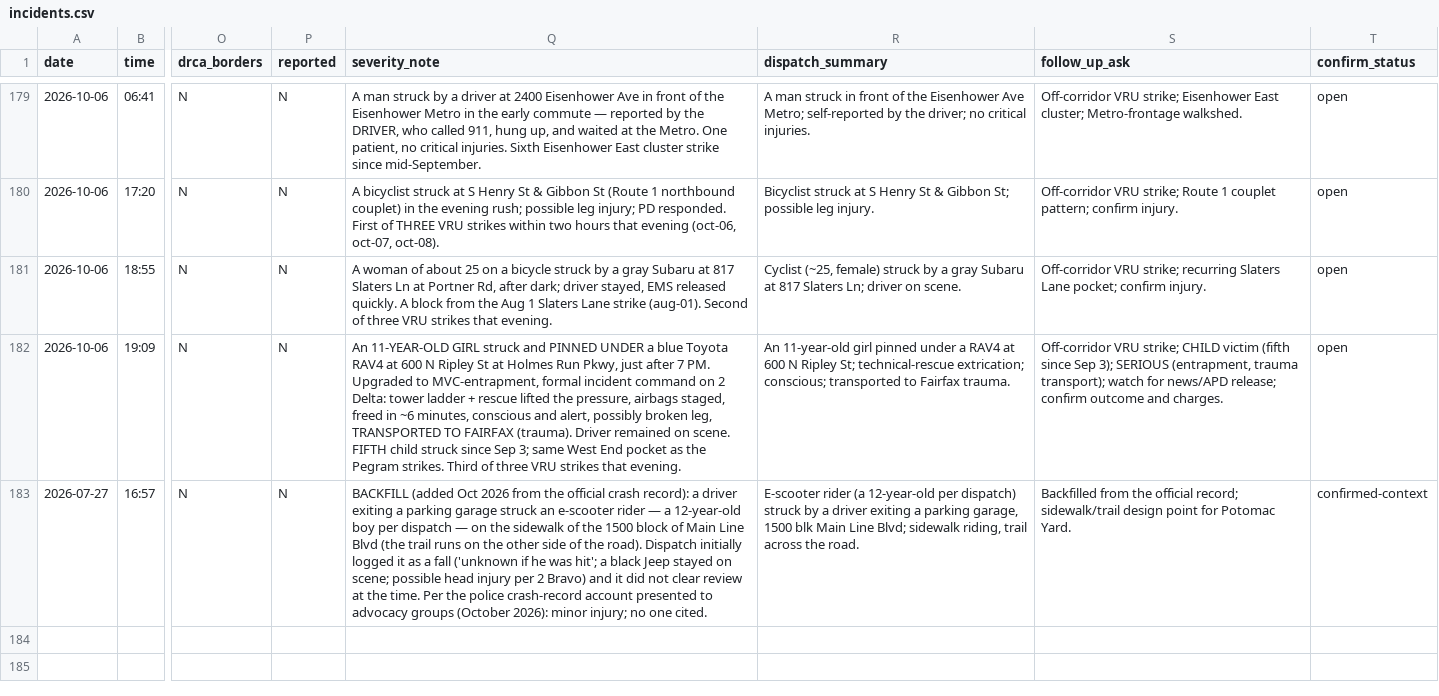
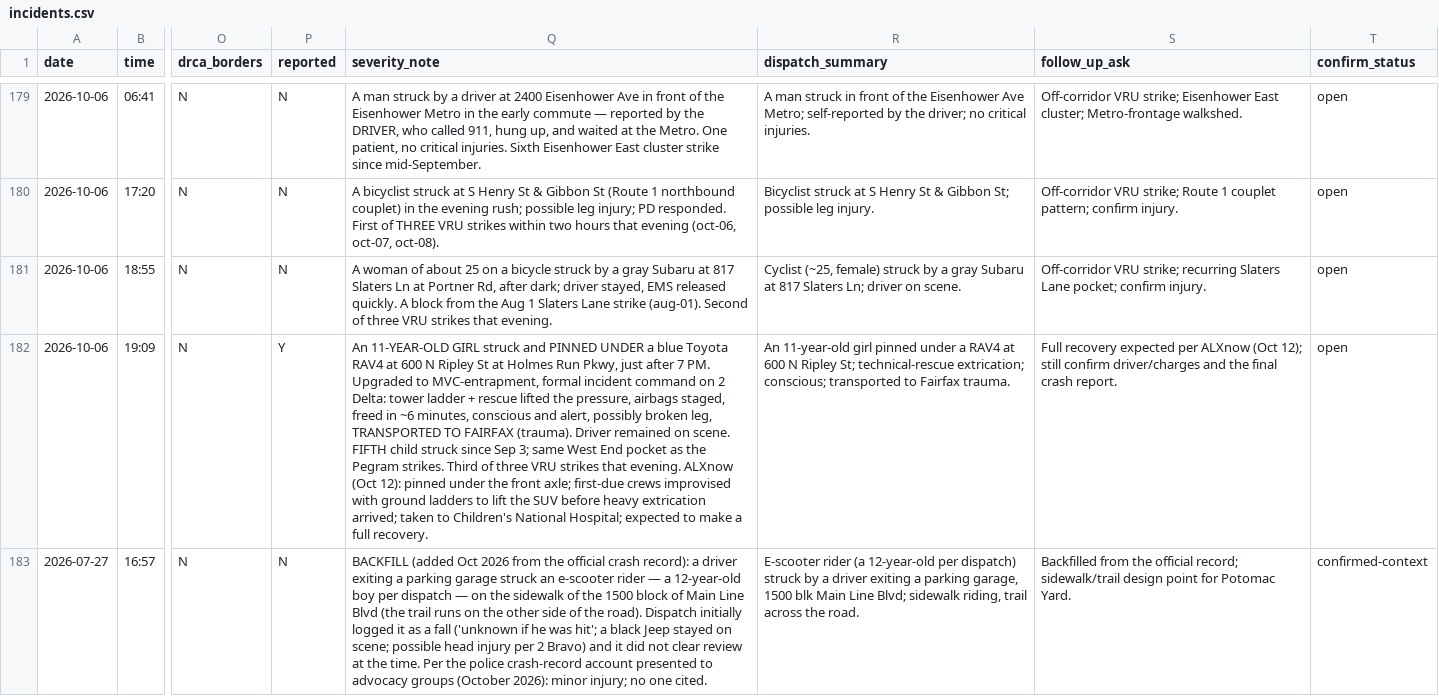
Before and after one commit to ElenaH77/alxdispatch, a CSV file: incidents.csv, drawn as a sheet; only a part is shown, gaps mark what is left out; the diff names each change by its address in the sheet, - before the commit and + after, or states it on an @@ line.

```diff
--- a/incidents.csv
+++ b/incidents.csv
-P182 (reported): N
+P182 (reported): Y
-Q182 (severity_note): …that evening.
+Q182 (severity_note): …that evening. ALXnow (Oct 12): pinned under the front axle; first-due crews improvised with ground ladders to lift the SUV before heavy extrication arrived; taken to Children's National Hospital; expected to make a full recovery.
-S182 (follow_up_ask): Off-corridor VRU strike; CHILD victim (fifth since Sep 3); SERIOUS (entrapment, trauma transport); watch for news/APD release; confirm outcome and charges.
+S182 (follow_up_ask): Full recovery expected per ALXnow (Oct 12); still confirm driver/charges and the final crash report.
```
Also changed, not shown: 1 other file.
